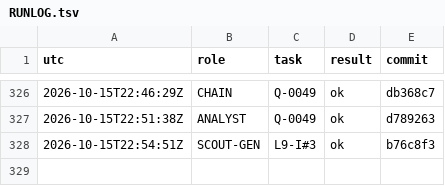
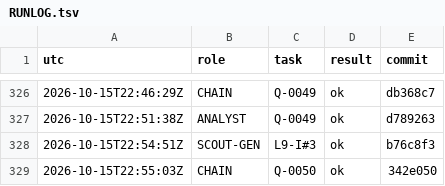
Before and after one commit to YinchenChang/aim, a TSV file: query/RUNLOG.tsv, drawn as a sheet; only a part is shown, gaps mark what is left out; the diff names each change by its address in the sheet, - before the commit and + after, or states it on an @@ line.

```diff
--- a/query/RUNLOG.tsv
+++ b/query/RUNLOG.tsv
+row 329: 2026-10-15T22:55:03Z | CHAIN | Q-0050 | ok | 342e050
```
Also changed, not shown: 1 other file.
